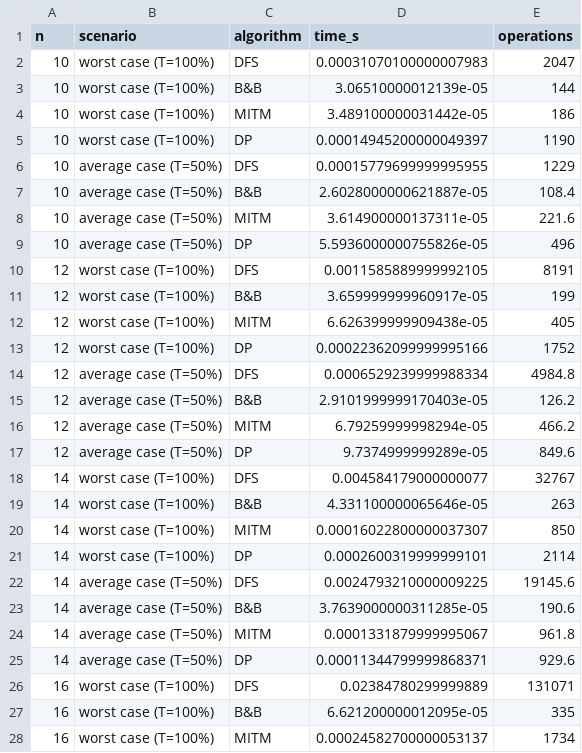
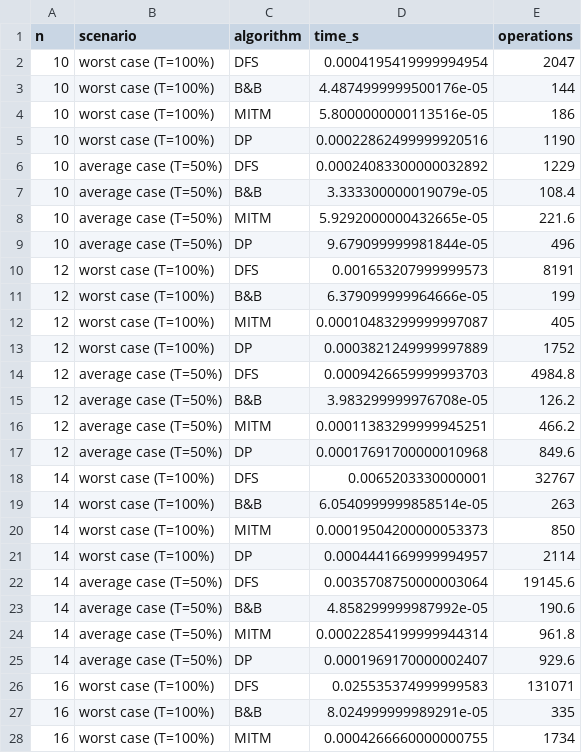
Before and after one commit to laliahaidara/Learning-Path-Optimization-, a CSV file: results/exponential_time.csv, drawn as a sheet; only a part is shown; the diff covers the shown part only.

```diff
--- a/results/exponential_time.csv
+++ b/results/exponential_time.csv
@@ -1,28 +1,28 @@
 n,scenario,algorithm,time_s,operations
-10,worst case (T=100%),DFS,0.00031070100000007983,2047
-10,worst case (T=100%),B&B,3.06510000012139e-05,144
-10,worst case (T=100%),MITM,3.489100000031442e-05,186
-10,worst case (T=100%),DP,0.00014945200000049397,1190
-10,average case (T=50%),DFS,0.00015779699999995955,1229
-10,average case (T=50%),B&B,2.6028000000621887e-05,108.4
-10,average case (T=50%),MITM,3.614900000137311e-05,221.6
-10,average case (T=50%),DP,5.5936000000755826e-05,496
-12,worst case (T=100%),DFS,0.0011585889999992105,8191
-12,worst case (T=100%),B&B,3.659999999960917e-05,199
-12,worst case (T=100%),MITM,6.626399999909438e-05,405
-12,worst case (T=100%),DP,0.00022362099999995166,1752
-12,average case (T=50%),DFS,0.0006529239999988334,4984.8
-12,average case (T=50%),B&B,2.9101999999170403e-05,126.2
-12,average case (T=50%),MITM,6.79259999998294e-05,466.2
-12,average case (T=50%),DP,9.7374999999289e-05,849.6
-14,worst case (T=100%),DFS,0.004584179000000077,32767
-14,worst case (T=100%),B&B,4.331100000065646e-05,263
-14,worst case (T=100%),MITM,0.00016022800000037307,850
-14,worst case (T=100%),DP,0.0002600319999999101,2114
-14,average case (T=50%),DFS,0.0024793210000009225,19145.6
-14,average case (T=50%),B&B,3.7639000000311285e-05,190.6
-14,average case (T=50%),MITM,0.0001331879999995067,961.8
-14,average case (T=50%),DP,0.00011344799999868371,929.6
-16,worst case (T=100%),DFS,0.02384780299999889,131071
-16,worst case (T=100%),B&B,6.621200000012095e-05,335
-16,worst case (T=100%),MITM,0.00024582700000053137,1734
+10,worst case (T=100%),DFS,0.0004195419999994954,2047
+10,worst case (T=100%),B&B,4.4874999999500176e-05,144
+10,worst case (T=100%),MITM,5.8000000000113516e-05,186
+10,worst case (T=100%),DP,0.00022862499999920516,1190
+10,average case (T=50%),DFS,0.00024083300000032892,1229
+10,average case (T=50%),B&B,3.333300000019079e-05,108.4
+10,average case (T=50%),MITM,5.9292000000432665e-05,221.6
+10,average case (T=50%),DP,9.679099999981844e-05,496
+12,worst case (T=100%),DFS,0.001653207999999573,8191
+12,worst case (T=100%),B&B,6.379099999964666e-05,199
+12,worst case (T=100%),MITM,0.00010483299999997087,405
+12,worst case (T=100%),DP,0.0003821249999997889,1752
+12,average case (T=50%),DFS,0.0009426659999993703,4984.8
+12,average case (T=50%),B&B,3.983299999976708e-05,126.2
+12,average case (T=50%),MITM,0.00011383299999945251,466.2
+12,average case (T=50%),DP,0.00017691700000010968,849.6
+14,worst case (T=100%),DFS,0.0065203330000001,32767
+14,worst case (T=100%),B&B,6.0540999999858514e-05,263
+14,worst case (T=100%),MITM,0.00019504200000053373,850
+14,worst case (T=100%),DP,0.0004441669999994957,2114
+14,average case (T=50%),DFS,0.0035708750000003064,19145.6
+14,average case (T=50%),B&B,4.858299999987992e-05,190.6
+14,average case (T=50%),MITM,0.00022854199999944314,961.8
+14,average case (T=50%),DP,0.0001969170000002407,929.6
+16,worst case (T=100%),DFS,0.025535374999999583,131071
+16,worst case (T=100%),B&B,8.024999999989291e-05,335
+16,worst case (T=100%),MITM,0.0004266660000000755,1734
```
Also changed, not shown: 29 edited cells elsewhere in this file, results/pseudopolynomial.csv, results/scale.csv, 8 other files.
